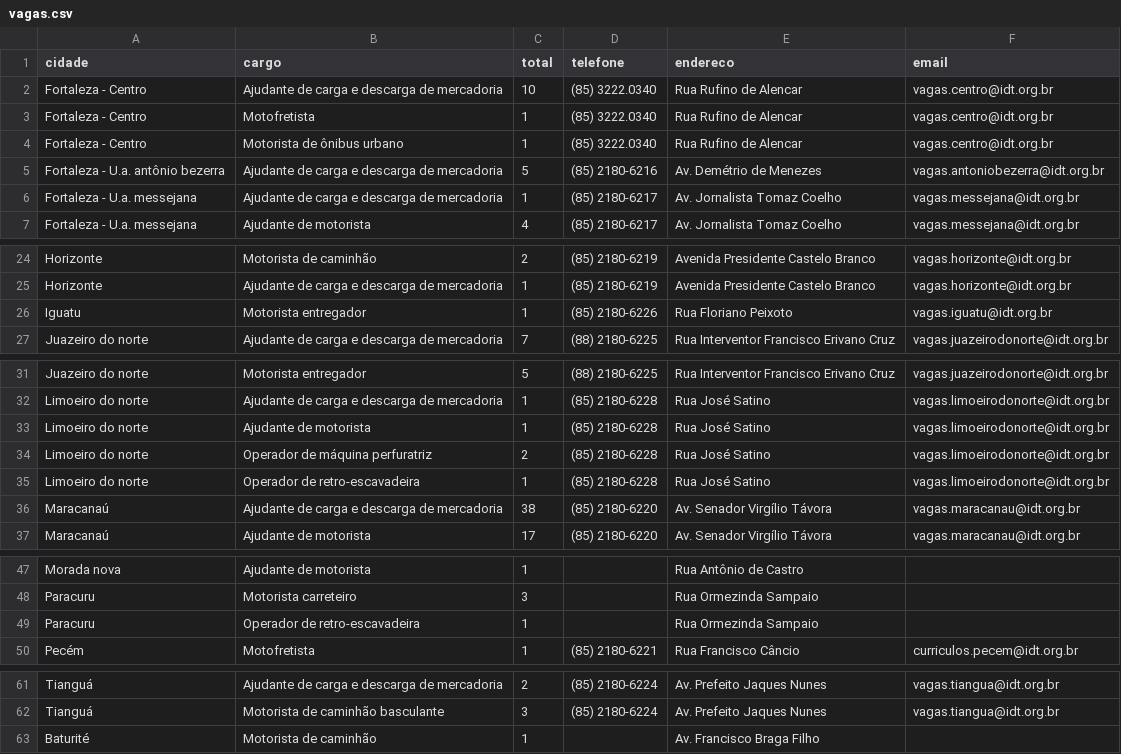
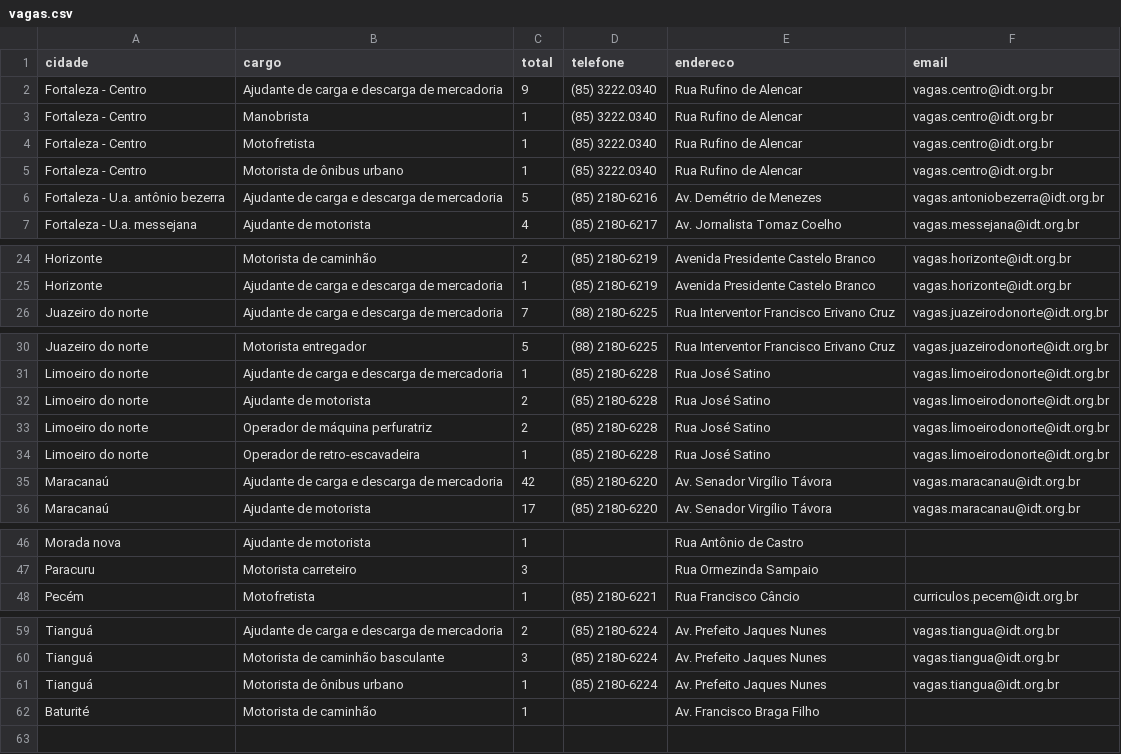
Before and after one commit to jfilhoempresarial-ops/tralienigena, a CSV file: vagas.csv, drawn as a sheet; only a part is shown, gaps mark what is left out.

```diff
--- a/vagas.csv
+++ b/vagas.csv
@@ -1,3 +1,4 @@
 cidade,cargo,total,telefone,endereco,email
-Fortaleza - Centro,Ajudante de carga e descarga de mercadoria,10,(85) 3222.0340,Rua Rufino de Alencar,vagas.centro@idt.org.br
+Fortaleza - Centro,Ajudante de carga e descarga de mercadoria,9,(85) 3222.0340,Rua Rufino de Alencar,vagas.centro@idt.org.br
+Fortaleza - Centro,Manobrista,1,(85) 3222.0340,Rua Rufino de Alencar,vagas.centro@idt.org.br
 Fortaleza - Centro,Motofretista,1,(85) 3222.0340,Rua Rufino de Alencar,vagas.centro@idt.org.br
@@ -5,3 +6,2 @@ Fortaleza - Centro,Motorista de ônibus urbano,1,(85) 3222.0340,Rua Rufino de Al
 Fortaleza - U.a. antônio bezerra,Ajudante de carga e descarga de mercadoria,5,(85) 2180-6216,Av. Demétrio de Menezes,vagas.antoniobezerra@idt.org.br
-Fortaleza - U.a. messejana,Ajudante de carga e descarga de mercadoria,1,(85) 2180-6217,Av. Jornalista Tomaz Coelho,vagas.messejana@idt.org.br
 Fortaleza - U.a. messejana,Ajudante de motorista,4,(85) 2180-6217,Av. Jornalista Tomaz Coelho,vagas.messejana@idt.org.br
@@ -25,3 +25,2 @@ Horizonte,Motorista de caminhão,2,(85) 2180-6219,Avenida Presidente Castelo Bra
 Horizonte,Ajudante de carga e descarga de mercadoria,1,(85) 2180-6219,Avenida Presidente Castelo Branco,vagas.horizonte@idt.org.br
-Iguatu,Motorista entregador,1,(85) 2180-6226,Rua Floriano Peixoto,vagas.iguatu@idt.org.br
 Juazeiro do norte,Ajudante de carga e descarga de mercadoria,7,(88) 2180-6225,Rua Interventor Francisco Erivano Cruz,vagas.juazeirodonorte@idt.org.br
@@ -32,6 +31,6 @@ Juazeiro do norte,Motorista entregador,5,(88) 2180-6225,Rua Interventor Francisc
 Limoeiro do norte,Ajudante de carga e descarga de mercadoria,1,(85) 2180-6228,Rua José Satino,vagas.limoeirodonorte@idt.org.br
-Limoeiro do norte,Ajudante de motorista,1,(85) 2180-6228,Rua José Satino,vagas.limoeirodonorte@idt.org.br
+Limoeiro do norte,Ajudante de motorista,2,(85) 2180-6228,Rua José Satino,vagas.limoeirodonorte@idt.org.br
 Limoeiro do norte,Operador de máquina perfuratriz,2,(85) 2180-6228,Rua José Satino,vagas.limoeirodonorte@idt.org.br
 Limoeiro do norte,Operador de retro-escavadeira,1,(85) 2180-6228,Rua José Satino,vagas.limoeirodonorte@idt.org.br
-Maracanaú,Ajudante de carga e descarga de mercadoria,38,(85) 2180-6220,Av. Senador Virgílio Távora,vagas.maracanau@idt.org.br
+Maracanaú,Ajudante de carga e descarga de mercadoria,42,(85) 2180-6220,Av. Senador Virgílio Távora,vagas.maracanau@idt.org.br
 Maracanaú,Ajudante de motorista,17,(85) 2180-6220,Av. Senador Virgílio Távora,vagas.maracanau@idt.org.br
@@ -48,3 +47,2 @@ Morada nova,Ajudante de motorista,1,,Rua Antônio de Castro,
 Paracuru,Motorista carreteiro,3,,Rua Ormezinda Sampaio,
-Paracuru,Operador de retro-escavadeira,1,,Rua Ormezinda Sampaio,
 Pecém,Motofretista,1,(85) 2180-6221,Rua Francisco Câncio,curriculos.pecem@idt.org.br
@@ -62,2 +60,3 @@ Tianguá,Ajudante de carga e descarga de mercadoria,2,(85) 2180-6224,Av. Prefeit
 Tianguá,Motorista de caminhão basculante,3,(85) 2180-6224,Av. Prefeito Jaques Nunes,vagas.tiangua@idt.org.br
+Tianguá,Motorista de ônibus urbano,1,(85) 2180-6224,Av. Prefeito Jaques Nunes,vagas.tiangua@idt.org.br
 Baturité,Motorista de caminhão,1,,Av. Francisco Braga Filho,
```
